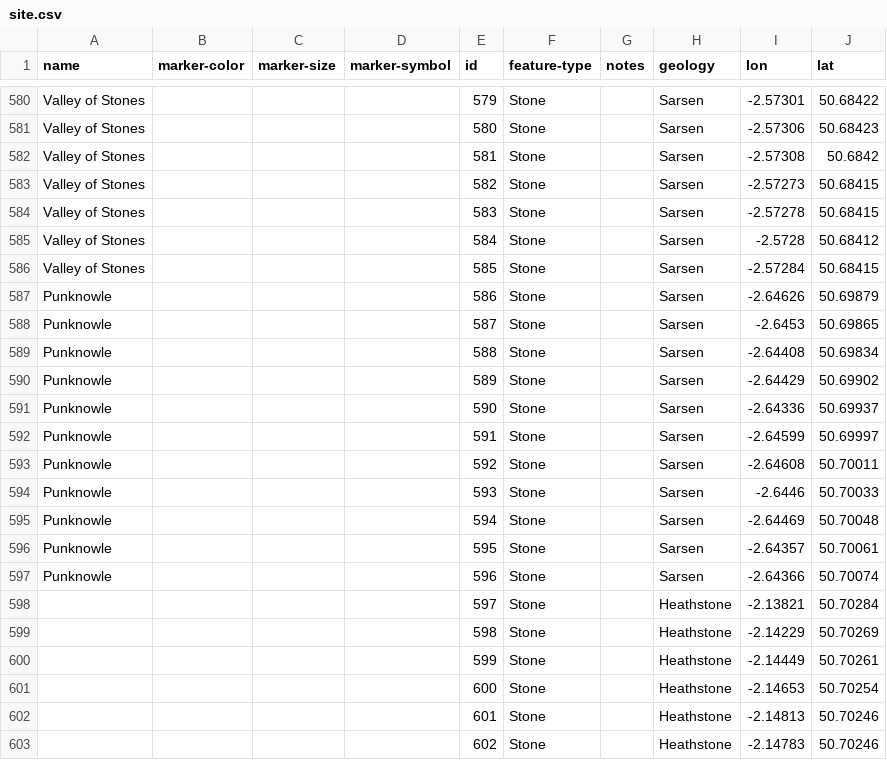
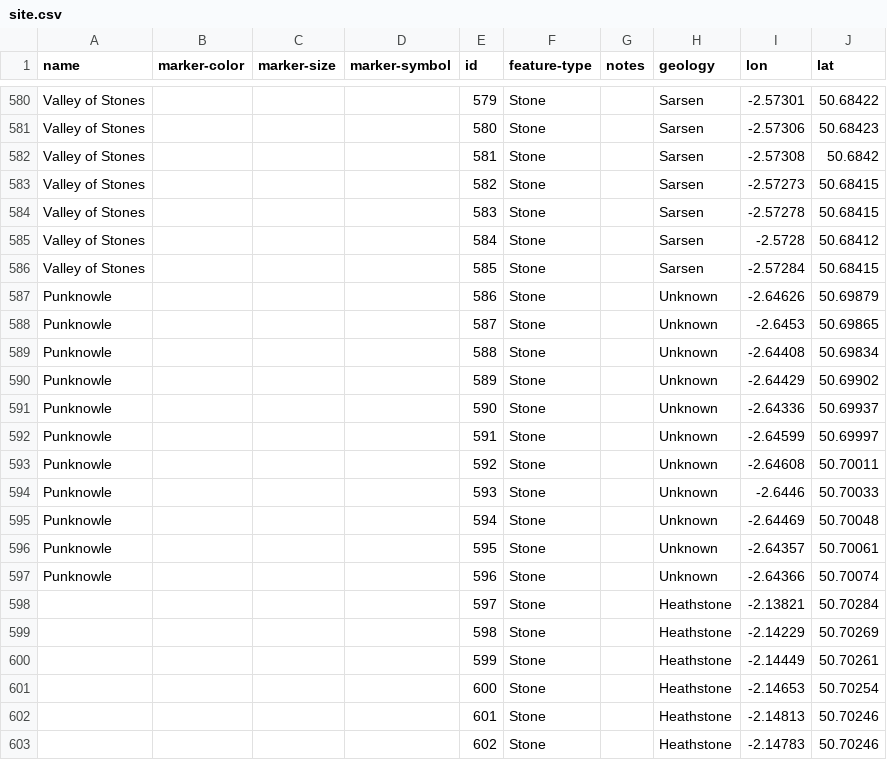
Before and after one commit to geoffrowland/dorset-stones, a CSV file: site.csv, drawn as a sheet; only a part is shown, gaps mark what is left out.

Commit message:
Update site.csv

```diff
--- a/site.csv
+++ b/site.csv
@@ -586,13 +586,13 @@ Valley of Stones,,,,584,Stone,,Sarsen,-2.5728,50.68412
 Valley of Stones,,,,585,Stone,,Sarsen,-2.57284,50.68415
-Punknowle,,,,586,Stone,,Sarsen,-2.64626,50.69879
-Punknowle,,,,587,Stone,,Sarsen,-2.6453,50.69865
-Punknowle,,,,588,Stone,,Sarsen,-2.64408,50.69834
-Punknowle,,,,589,Stone,,Sarsen,-2.64429,50.69902
-Punknowle,,,,590,Stone,,Sarsen,-2.64336,50.69937
-Punknowle,,,,591,Stone,,Sarsen,-2.64599,50.69997
-Punknowle,,,,592,Stone,,Sarsen,-2.64608,50.70011
-Punknowle,,,,593,Stone,,Sarsen,-2.6446,50.70033
-Punknowle,,,,594,Stone,,Sarsen,-2.64469,50.70048
-Punknowle,,,,595,Stone,,Sarsen,-2.64357,50.70061
-Punknowle,,,,596,Stone,,Sarsen,-2.64366,50.70074
+Punknowle,,,,586,Stone,,Unknown,-2.64626,50.69879
+Punknowle,,,,587,Stone,,Unknown,-2.6453,50.69865
+Punknowle,,,,588,Stone,,Unknown,-2.64408,50.69834
+Punknowle,,,,589,Stone,,Unknown,-2.64429,50.69902
+Punknowle,,,,590,Stone,,Unknown,-2.64336,50.69937
+Punknowle,,,,591,Stone,,Unknown,-2.64599,50.69997
+Punknowle,,,,592,Stone,,Unknown,-2.64608,50.70011
+Punknowle,,,,593,Stone,,Unknown,-2.6446,50.70033
+Punknowle,,,,594,Stone,,Unknown,-2.64469,50.70048
+Punknowle,,,,595,Stone,,Unknown,-2.64357,50.70061
+Punknowle,,,,596,Stone,,Unknown,-2.64366,50.70074
 ,,,,597,Stone,,Heathstone,-2.13821,50.70284
```
